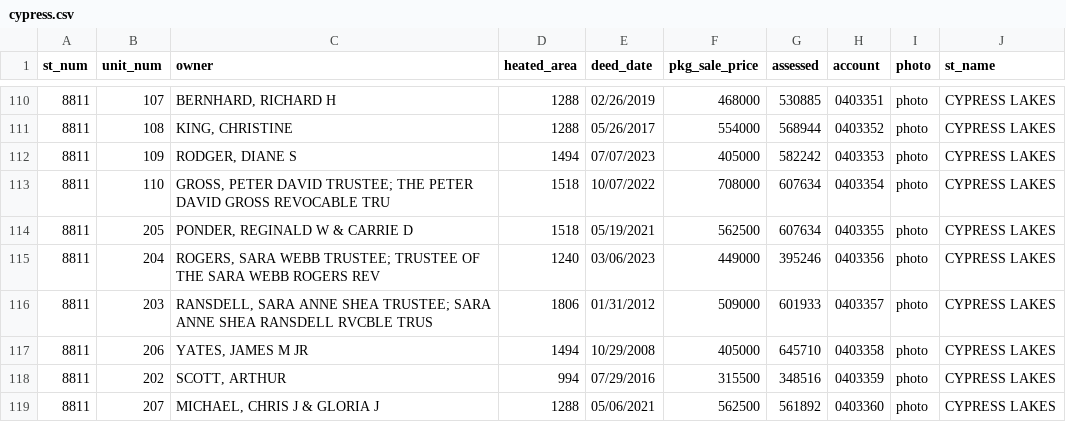
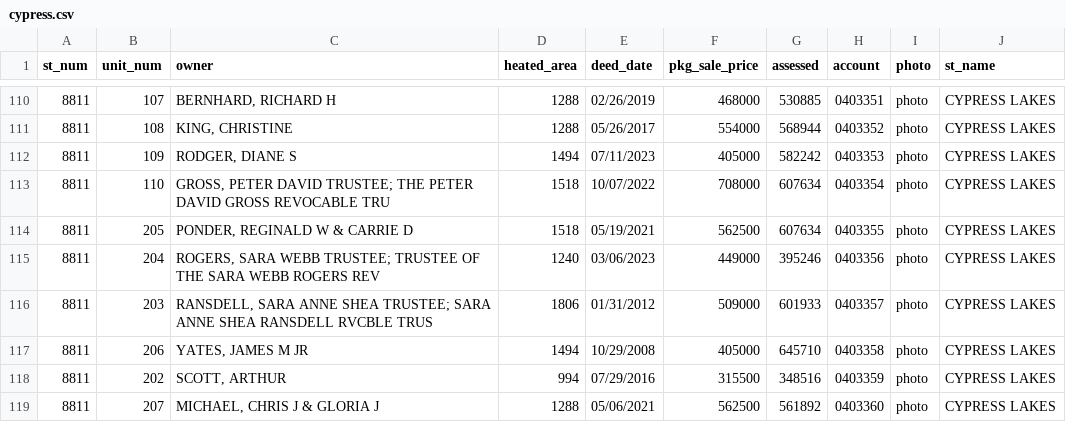
Before and after one commit to mfgering/dawson_deeds, a CSV file: reports/cypress/cypress.csv, drawn as a sheet; only a part is shown, gaps mark what is left out.

Commit message:
cron

```diff
--- a/reports/cypress/cypress.csv
+++ b/reports/cypress/cypress.csv
@@ -111,3 +111,3 @@
 "8811","108","KING, CHRISTINE",1288,"05/26/2017",554000,568944,"0403352","photo","CYPRESS LAKES"
-"8811","109","RODGER, DIANE S",1494,"07/07/2023",405000,582242,"0403353","photo","CYPRESS LAKES"
+"8811","109","RODGER, DIANE S",1494,"07/11/2023",405000,582242,"0403353","photo","CYPRESS LAKES"
 "8811","110","GROSS, PETER DAVID TRUSTEE; THE PETER DAVID GROSS REVOCABLE TRU",1518,"10/07/2022",708000,607634,"0403354","photo","CYPRESS LAKES"
```
